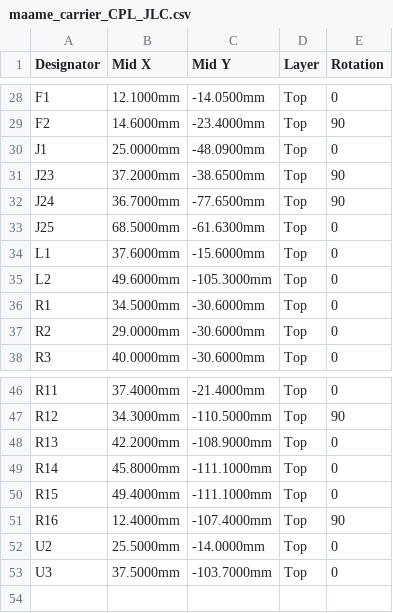
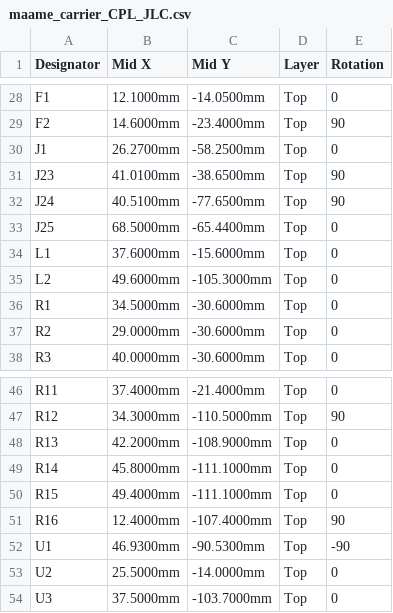
Before and after one commit to asare-21/maame-air, a CSV file: fab/maame_carrier_CPL_JLC.csv, drawn as a sheet; only a part is shown, gaps mark what is left out.

```diff
--- a/fab/maame_carrier_CPL_JLC.csv
+++ b/fab/maame_carrier_CPL_JLC.csv
@@ -29,6 +29,6 @@ F1,12.1000mm,-14.0500mm,Top,0
 F2,14.6000mm,-23.4000mm,Top,90
-J1,25.0000mm,-48.0900mm,Top,0
-J23,37.2000mm,-38.6500mm,Top,90
-J24,36.7000mm,-77.6500mm,Top,90
-J25,68.5000mm,-61.6300mm,Top,0
+J1,26.2700mm,-58.2500mm,Top,0
+J23,41.0100mm,-38.6500mm,Top,90
+J24,40.5100mm,-77.6500mm,Top,90
+J25,68.5000mm,-65.4400mm,Top,0
 L1,37.6000mm,-15.6000mm,Top,0
@@ -51,2 +51,3 @@ R15,49.4000mm,-111.1000mm,Top,0
 R16,12.4000mm,-107.4000mm,Top,90
+U1,46.9300mm,-90.5300mm,Top,-90
 U2,25.5000mm,-14.0000mm,Top,0
```
Also changed, not shown: 23 other files.
